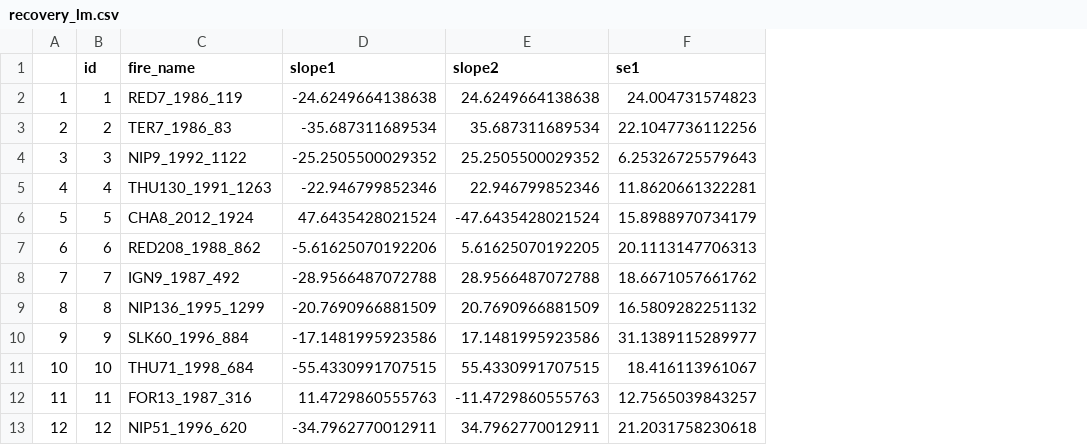
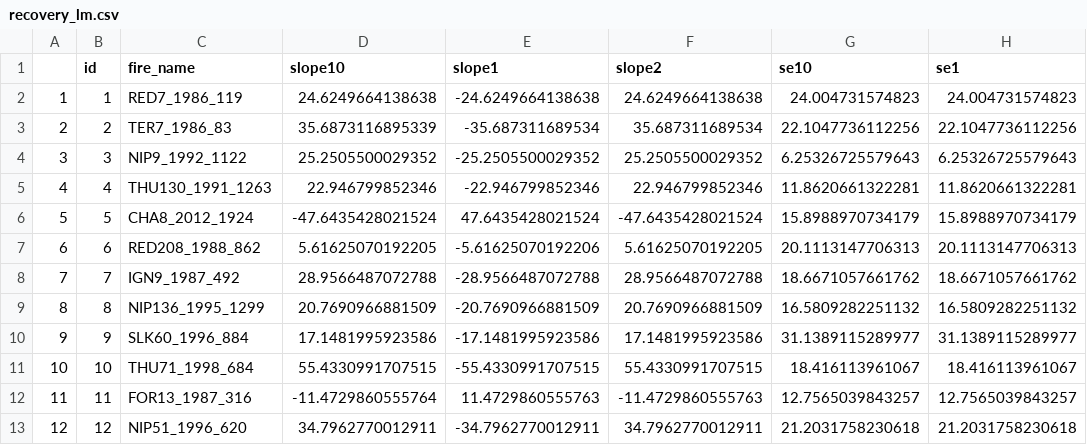
Before and after one commit to jackagoldman/sbw-fire, a CSV file: data/paired_fires/recovery_lm.csv, drawn as a sheet; only a part is shown; the diff names each change by its address in the sheet, - before the commit and + after, or states it on an @@ line.

Commit message:
update lm data to add slope for 10 yr

```diff
--- a/data/paired_fires/recovery_lm.csv
+++ b/data/paired_fires/recovery_lm.csv
+column D (slope10), rows 2-13: 24.6249664138638 | 35.6873116895339 | 25.2505500029352 | 22.946799852346 | -47.6435428021524 | 5.61625070192205 | 28.9566487072788 | 20.7690966881509 | 17.1481995923586 | 55.4330991707515 | -11.4729860555764 | 34.7962770012911
+column G (se10), rows 2-13: 24.004731574823 | 22.1047736112256 | 6.25326725579643 | 11.8620661322281 | 15.8988970734179 | 20.1113147706313 | 18.6671057661762 | 16.5809282251132 | 31.1389115289977 | 18.416113961067 | 12.7565039843257 | 21.2031758230618
```
